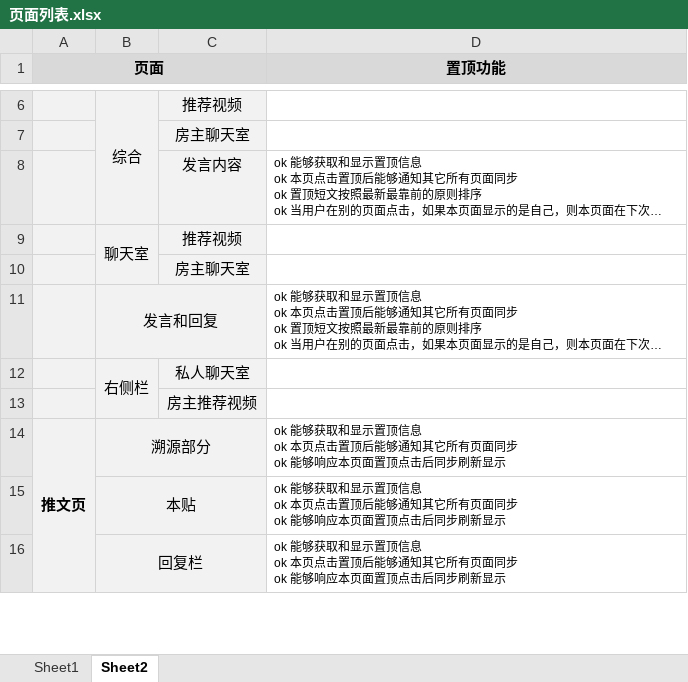
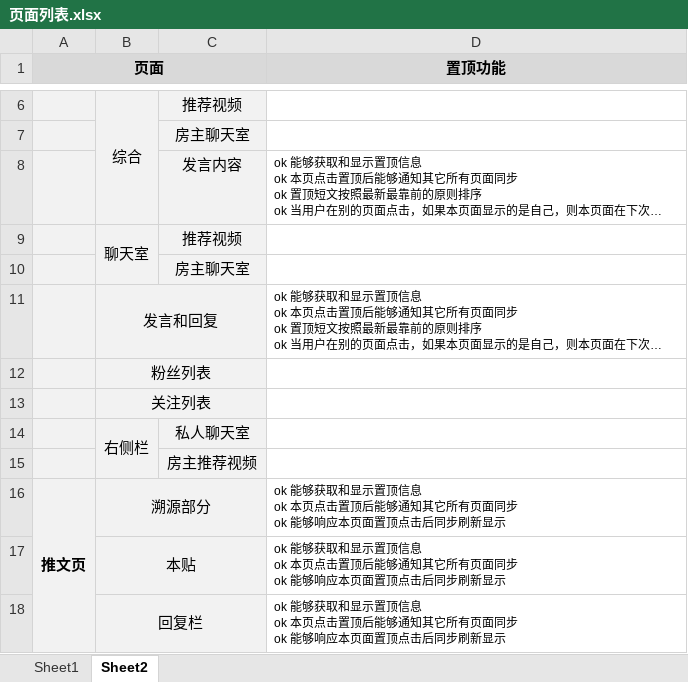
Before and after one commit to x3titan/twitterG, an Excel workbook: res/页面列表.xlsx, sheet Sheet2, drawn as a sheet; only a part is shown, gaps mark what is left out; long unchanged cells end in …; values as stored, in another font and other column widths than the file's, no borders; the diff names each change by its address in the sheet, - before the commit and + after, or states it on an @@ line.

Commit message:
Update 页面列表.xlsx

```diff
--- a/res/页面列表.xlsx (sheet Sheet2)
+++ b/res/页面列表.xlsx (sheet Sheet2)
+row 12:  | 粉丝列表
+row 13:  | 关注列表
```
